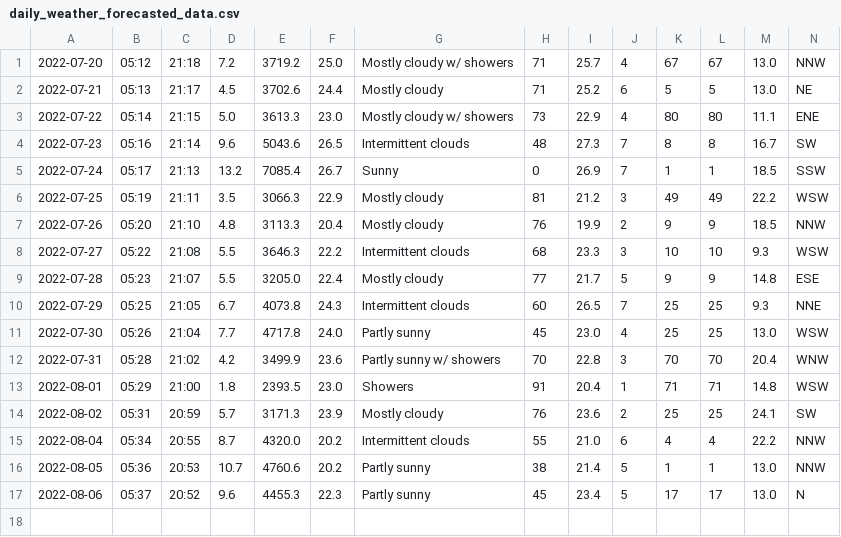
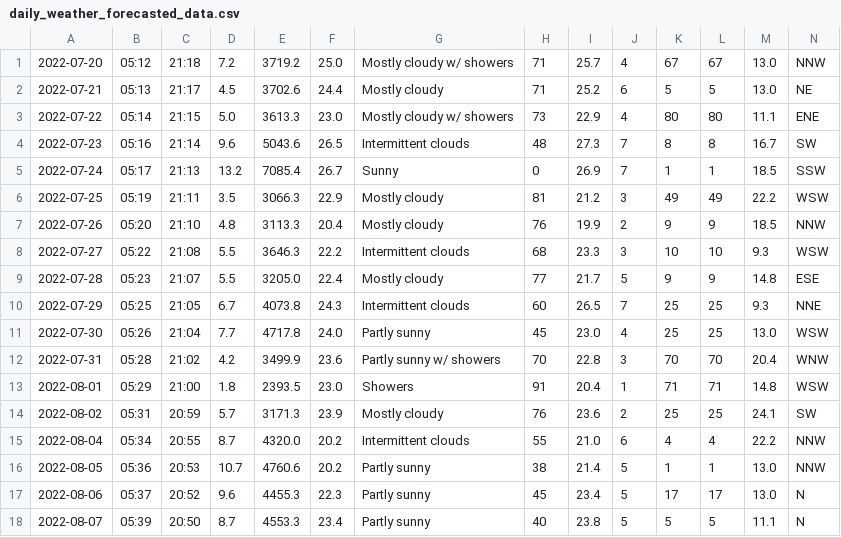
Before and after one commit to Mubeen31/solar-power-and-weather-data, a CSV file: daily_weather_forecasted_data.csv, drawn as a sheet; the diff names each change by its address in the sheet, - before the commit and + after, or states it on an @@ line.

```diff
--- a/daily_weather_forecasted_data.csv
+++ b/daily_weather_forecasted_data.csv
+row 18: 2022-08-07 | 05:39 | 20:50 | 8.7 | 4553.3 | 23.4 | Partly sunny | 40 | 23.8 | 5 | 5 | 5 | 11.1 | N
```
Also changed, not shown: hourly_weather_forecasted_data.csv.
